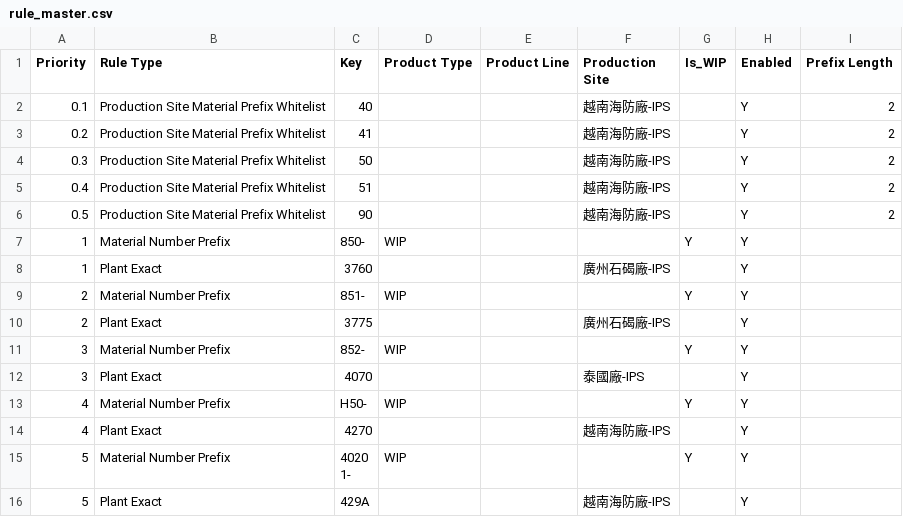
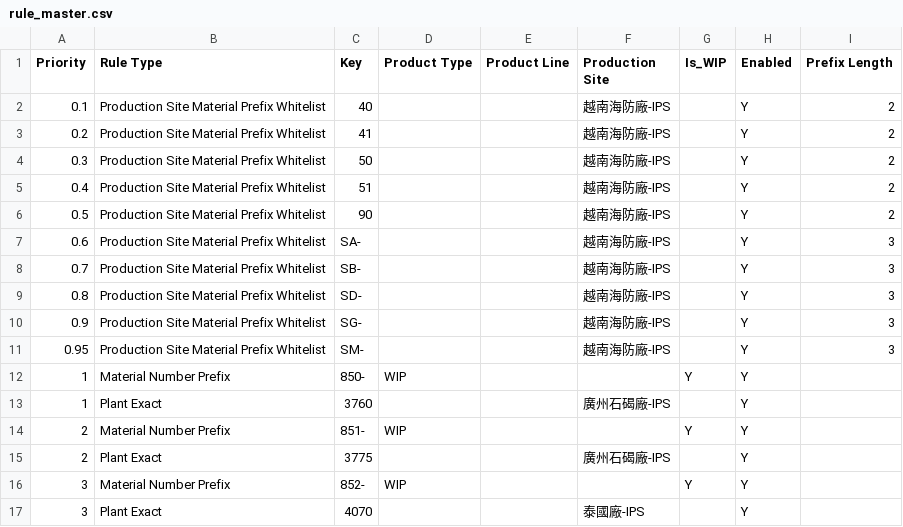
Before and after one commit to anselfbr/carbon-management-platform, a CSV file: rule_library/LiteOn_IPS/rule_master.csv, drawn as a sheet; only a part is shown; the shorter side is filled out with more unchanged rows; the diff names each change by its address in the sheet, - before the commit and + after, or states it on an @@ line.

Commit message:
Update rule_master.csv

```diff
--- a/rule_library/LiteOn_IPS/rule_master.csv
+++ b/rule_library/LiteOn_IPS/rule_master.csv
+row 7: 0.6 | Production Site Material Prefix Whitelist | SA- |  |  | 越南海防廠-IPS |  | Y | 3
+row 8: 0.7 | Production Site Material Prefix Whitelist | SB- |  |  | 越南海防廠-IPS |  | Y | 3
+row 9: 0.8 | Production Site Material Prefix Whitelist | SD- |  |  | 越南海防廠-IPS |  | Y | 3
+row 10: 0.9 | Production Site Material Prefix Whitelist | SG- |  |  | 越南海防廠-IPS |  | Y | 3
+row 11: 0.95 | Production Site Material Prefix Whitelist | SM- |  |  | 越南海防廠-IPS |  | Y | 3
```
